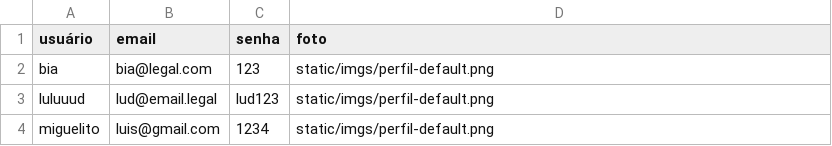
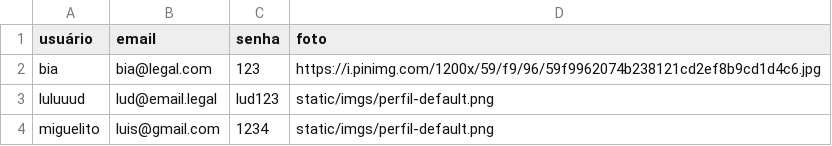
Before and after one commit to Ludmilla-Judaico/Projeto-PWeb1-Biblioteca-Musical, a CSV file: data/usuarios.csv, drawn as a sheet.

```diff
--- a/data/usuarios.csv
+++ b/data/usuarios.csv
@@ -1,3 +1,3 @@
 usuário,email,senha,foto
-bia,bia@legal.com,123,static/imgs/perfil-default.png
+bia,bia@legal.com,123,https://i.pinimg.com/1200x/59/f9/96/59f9962074b238121cd2ef8b9cd1d4c6.jpg
 luluuud,lud@email.legal,lud123,static/imgs/perfil-default.png
```
Also changed, not shown: 6 other files.
